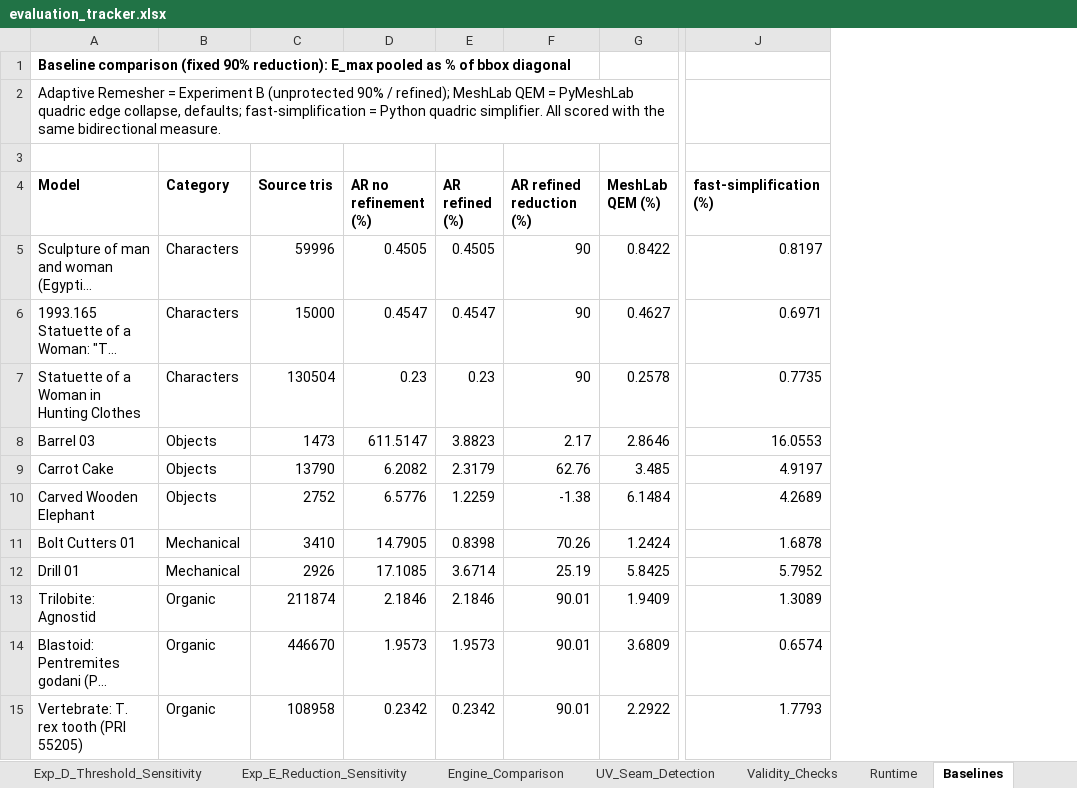
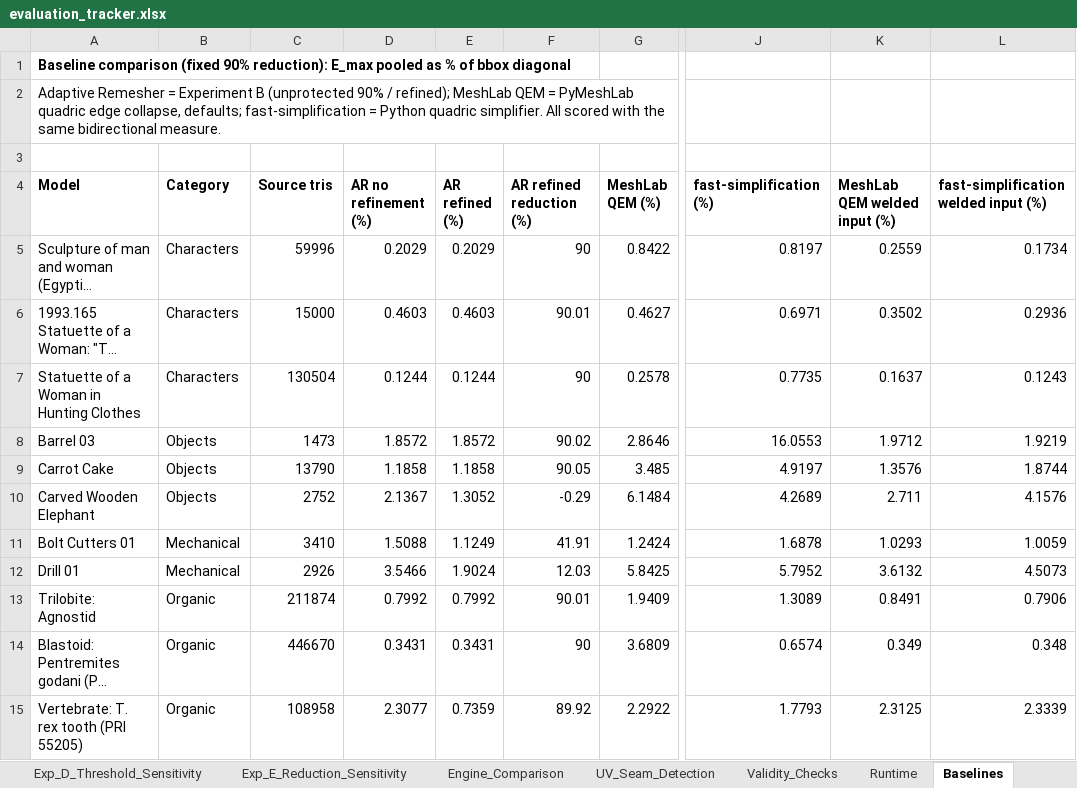
Before and after one commit to initUJI/adaptive-remesher, an Excel workbook: evaluation/evaluation_tracker.xlsx, sheet Baselines, drawn as a sheet; only a part is shown, gaps mark what is left out; long unchanged cells end in …; values as stored, in another font and other column widths than the file's, no borders; the diff covers the shown part only; the diff names each change by its address in the sheet, - before the commit and + after, or states it on an @@ line.

```diff
--- a/evaluation/evaluation_tracker.xlsx (sheet Baselines)
+++ b/evaluation/evaluation_tracker.xlsx (sheet Baselines)
+column K (MeshLab QEM welded input (%)), rows 5-15: 0.2559 | 0.3502 | 0.1637 | 1.9712 | 1.3576 | 2.711 | 1.0293 | 3.6132 | 0.8491 | 0.349 | 2.3125
+column L, rows 4-15: fast-simplification welded input (%) | 0.1734 | 0.2936 | 0.1243 | 1.9219 | 1.8744 | 4.1576 | 1.0059 | 4.5073 | 0.7906 | 0.348 | 2.3339
-D5 (AR no refinement (%)): 0.4505
+D5 (AR no refinement (%)): 0.2029
-E5 (AR refined (%)): 0.4505
+E5 (AR refined (%)): 0.2029
-D6 (AR no refinement (%)): 0.4547
+D6 (AR no refinement (%)): 0.4603
-E6 (AR refined (%)): 0.4547
+E6 (AR refined (%)): 0.4603
-F6 (AR refined reduction (%)): 90
+F6 (AR refined reduction (%)): 90.01
-D7 (AR no refinement (%)): 0.23
+D7 (AR no refinement (%)): 0.1244
-E7 (AR refined (%)): 0.23
+E7 (AR refined (%)): 0.1244
-D8 (AR no refinement (%)): 611.5147
+D8 (AR no refinement (%)): 1.8572
-E8 (AR refined (%)): 3.8823
+E8 (AR refined (%)): 1.8572
-F8 (AR refined reduction (%)): 2.17
+F8 (AR refined reduction (%)): 90.02
-D9 (AR no refinement (%)): 6.2082
+D9 (AR no refinement (%)): 1.1858
-E9 (AR refined (%)): 2.3179
+E9 (AR refined (%)): 1.1858
-F9 (AR refined reduction (%)): 62.76
+F9 (AR refined reduction (%)): 90.05
-D10 (AR no refinement (%)): 6.5776
+D10 (AR no refinement (%)): 2.1367
-E10 (AR refined (%)): 1.2259
+E10 (AR refined (%)): 1.3052
-F10 (AR refined reduction (%)): -1.38
+F10 (AR refined reduction (%)): -0.29
-D11 (AR no refinement (%)): 14.7905
+D11 (AR no refinement (%)): 1.5088
-E11 (AR refined (%)): 0.8398
+E11 (AR refined (%)): 1.1249
-F11 (AR refined reduction (%)): 70.26
+F11 (AR refined reduction (%)): 41.91
-D12 (AR no refinement (%)): 17.1085
+D12 (AR no refinement (%)): 3.5466
-E12 (AR refined (%)): 3.6714
+E12 (AR refined (%)): 1.9024
-F12 (AR refined reduction (%)): 25.19
+F12 (AR refined reduction (%)): 12.03
-D13 (AR no refinement (%)): 2.1846
+D13 (AR no refinement (%)): 0.7992
-E13 (AR refined (%)): 2.1846
+E13 (AR refined (%)): 0.7992
-D14 (AR no refinement (%)): 1.9573
+D14 (AR no refinement (%)): 0.3431
-E14 (AR refined (%)): 1.9573
+E14 (AR refined (%)): 0.3431
-F14 (AR refined reduction (%)): 90.01
+F14 (AR refined reduction (%)): 90
-D15 (AR no refinement (%)): 0.2342
+D15 (AR no refinement (%)): 2.3077
-E15 (AR refined (%)): 0.2342
+E15 (AR refined (%)): 0.7359
-F15 (AR refined reduction (%)): 90.01
+F15 (AR refined reduction (%)): 89.92
```
Also changed, not shown: 24 edited cells elsewhere in this sheet, sheet Exp_B_Refinement_Ablation, sheet Exp_D_Threshold_Sensitivity, sheet Exp_E_Reduction_Sensitivity, sheet Engine_Comparison, sheet Runtime, sheet Validity_Checks, 3 more sheets, 17 other files.
